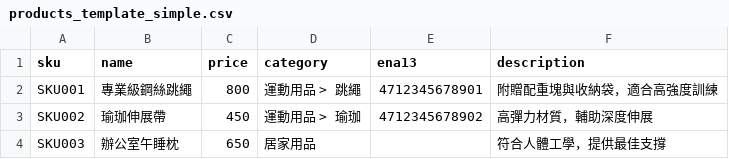
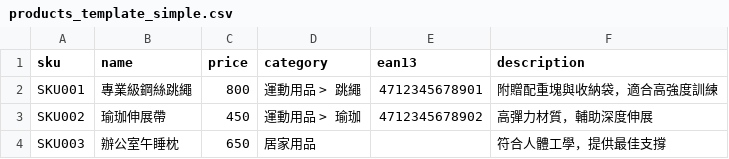
Before and after one commit to howiewe/howiewe.github.io, a CSV file: templates/products_template_simple.csv, drawn as a sheet.

Commit message:
D1.3

```diff
--- a/templates/products_template_simple.csv
+++ b/templates/products_template_simple.csv
@@ -1,2 +1,2 @@
-sku,name,price,category,ena13,description
+sku,name,price,category,ean13,description
 SKU001,專業級鋼絲跳繩,800,運動用品 > 跳繩,4712345678901,附贈配重塊與收納袋，適合高強度訓練
```
